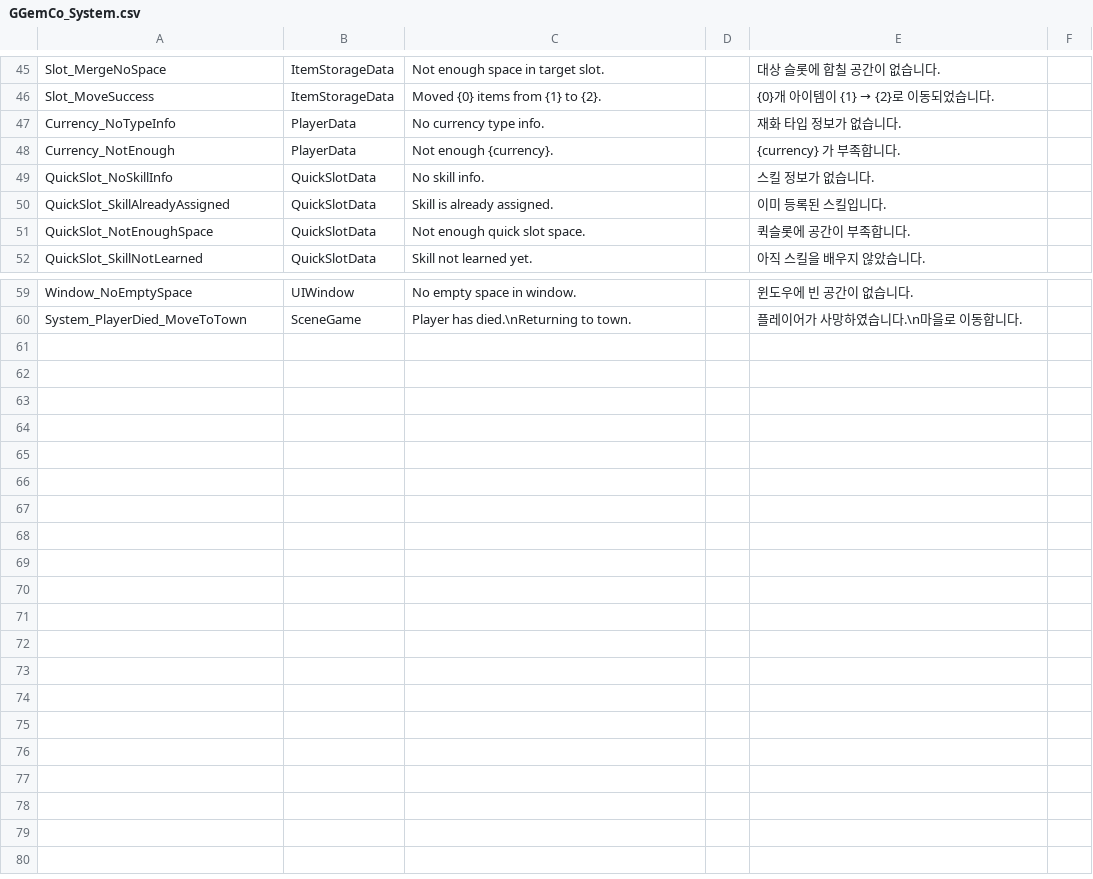
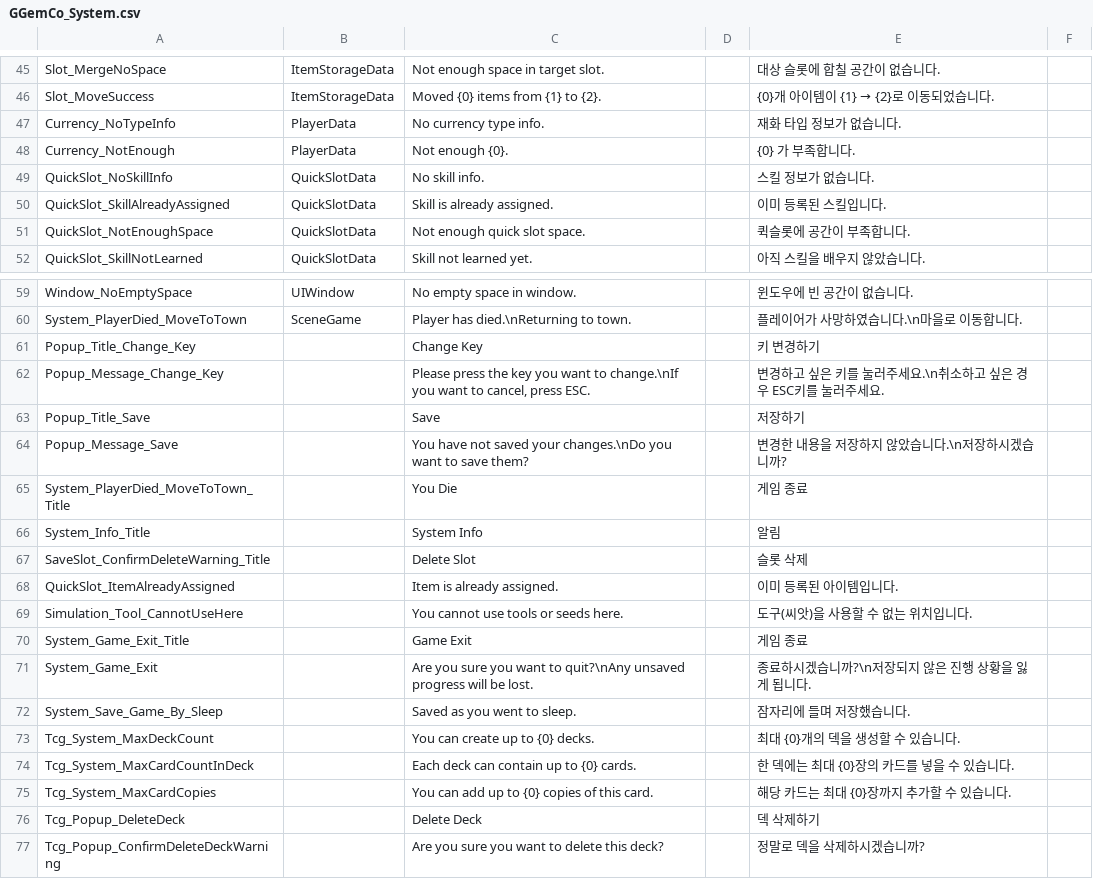
Before and after one commit to GGemCo/unity-package-2d-core, a CSV file: Samples~/Localization/Csv/GGemCo_System.csv, drawn as a sheet; only a part is shown, gaps mark what is left out; the diff names each change by its address in the sheet, - before the commit and + after, or states it on an @@ line.

Commit message:
feat(tcg/localization): TCG 시스템용 Localization 문구 추가
한글 설명:
- TCG 패키지에서 사용하는 시스템 관련 문자열을 Localization에 신규 등록

English description:
- Added system-related localization entries used by the TCG package

```diff
--- a/Samples~/Localization/Csv/GGemCo_System.csv
+++ b/Samples~/Localization/Csv/GGemCo_System.csv
-C48: Not enough {currency}.
+C48: Not enough {0}.
-E48: {currency} 가 부족합니다.
+E48: {0} 가 부족합니다.
+row 61: Popup_Title_Change_Key |  | Change Key |  | 키 변경하기
+row 62: Popup_Message_Change_Key |  | Please press the key you want to change.\nIf you want to cancel, press ESC. |  | 변경하고 싶은 키를 눌러주세요.\n취소하고 싶은 경우 ESC키를 눌러주세요.
+row 63: Popup_Title_Save |  | Save |  | 저장하기
+row 64: Popup_Message_Save |  | You have not saved your changes.\nDo you want to save them? |  | 변경한 내용을 저장하지 않았습니다.\n저장하시겠습니까?
+row 65: System_PlayerDied_MoveToTown_Title |  | You Die |  | 게임 종료
+row 66: System_Info_Title |  | System Info |  | 알림
+row 67: SaveSlot_ConfirmDeleteWarning_Title |  | Delete Slot |  | 슬롯 삭제
+row 68: QuickSlot_ItemAlreadyAssigned |  | Item is already assigned. |  | 이미 등록된 아이템입니다.
+row 69: Simulation_Tool_CannotUseHere |  | You cannot use tools or seeds here. |  | 도구(씨앗)을 사용할 수 없는 위치입니다.
+row 70: System_Game_Exit_Title |  | Game Exit |  | 게임 종료
+row 71: System_Game_Exit |  | Are you sure you want to quit?\nAny unsaved progress will be lost. |  | 종료하시겠습니까?\n저장되지 않은 진행 상황을 잃게 됩니다.
+row 72: System_Save_Game_By_Sleep |  | Saved as you went to sleep. |  | 잠자리에 들며 저장했습니다.
+row 73: Tcg_System_MaxDeckCount |  | You can create up to {0} decks. |  | 최대 {0}개의 덱을 생성할 수 있습니다.
+row 74: Tcg_System_MaxCardCountInDeck |  | Each deck can contain up to {0} cards. |  | 한 덱에는 최대 {0}장의 카드를 넣을 수 있습니다.
+row 75: Tcg_System_MaxCardCopies |  | You can add up to {0} copies of this card. |  | 해당 카드는 최대 {0}장까지 추가할 수 있습니다.
+row 76: Tcg_Popup_DeleteDeck |  | Delete Deck |  | 덱 삭제하기
+row 77: Tcg_Popup_ConfirmDeleteDeckWarning |  | Are you sure you want to delete this deck? |  | 정말로 덱을 삭제하시겠습니까?
```
Also changed, not shown: 4 other files.
